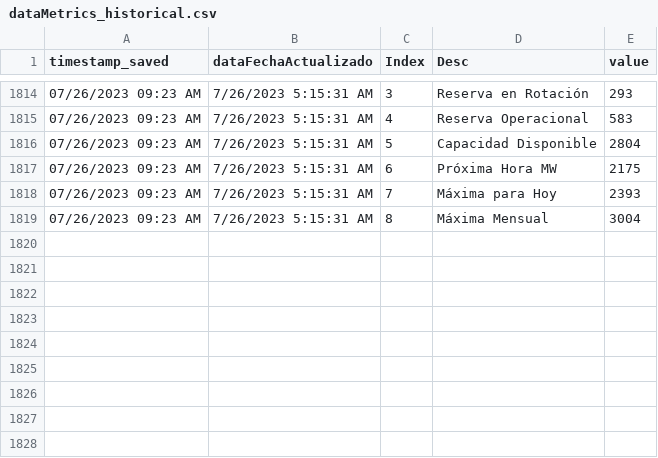
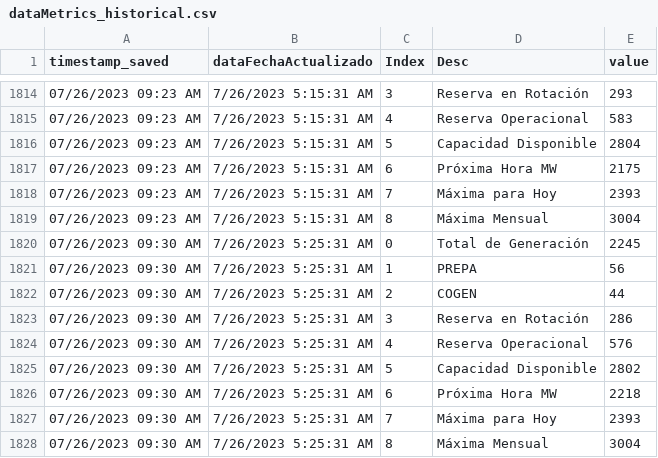
Before and after one commit to jzavala-gonzalez/scraping-luma, a CSV file: genera/historical/dataMetrics_historical.csv, drawn as a sheet; only a part is shown, gaps mark what is left out.

```diff
--- a/genera/historical/dataMetrics_historical.csv
+++ b/genera/historical/dataMetrics_historical.csv
@@ -1819 +1819,10 @@ timestamp_saved,dataFechaActualizado,Index,Desc,value
 07/26/2023 09:23 AM,7/26/2023 5:15:31 AM,8,Máxima Mensual,3004
+07/26/2023 09:30 AM,7/26/2023 5:25:31 AM,0,Total de Generación,2245
+07/26/2023 09:30 AM,7/26/2023 5:25:31 AM,1,PREPA,56
+07/26/2023 09:30 AM,7/26/2023 5:25:31 AM,2,COGEN,44
+07/26/2023 09:30 AM,7/26/2023 5:25:31 AM,3,Reserva en Rotación,286
+07/26/2023 09:30 AM,7/26/2023 5:25:31 AM,4,Reserva Operacional,576
+07/26/2023 09:30 AM,7/26/2023 5:25:31 AM,5,Capacidad Disponible,2802
+07/26/2023 09:30 AM,7/26/2023 5:25:31 AM,6,Próxima Hora MW,2218
+07/26/2023 09:30 AM,7/26/2023 5:25:31 AM,7,Máxima para Hoy,2393
+07/26/2023 09:30 AM,7/26/2023 5:25:31 AM,8,Máxima Mensual,3004
```
Also changed, not shown: genera/historical/dataByFuel_historical.csv, genera/historical/dataFuelCost_historical.csv, 6 other files.
